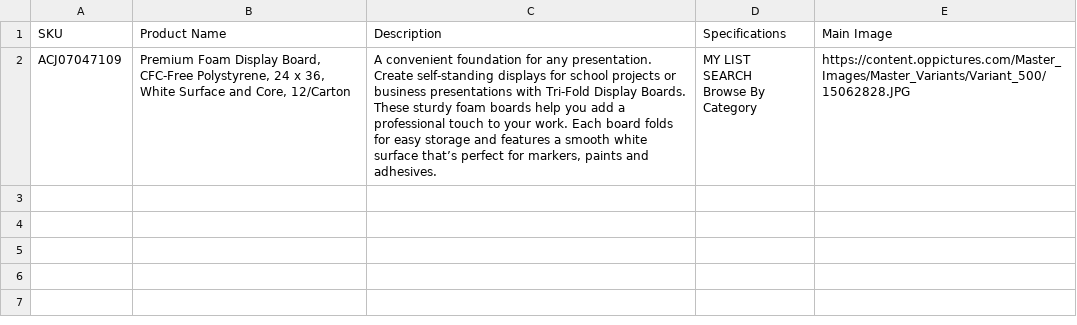
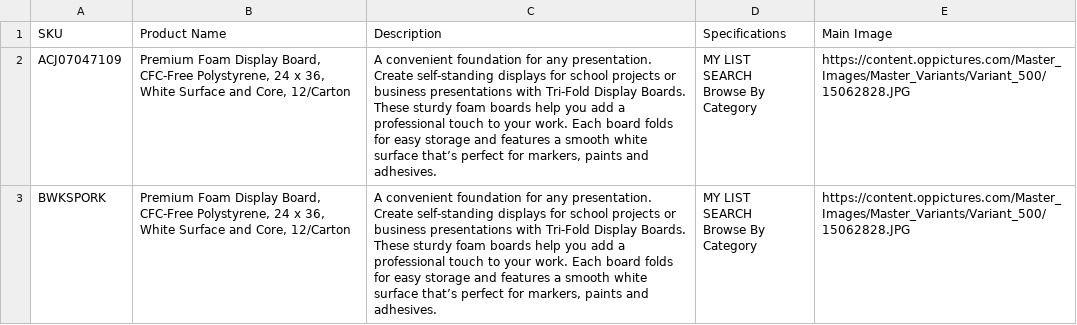
Before and after one commit to gkaim2005/BiggestBook-Scraper, a CSV file: products.csv, drawn as a sheet.

Commit message:
modified:   products.csv 	modified:   skus.txt

```diff
--- a/products.csv
+++ b/products.csv
@@ -4 +4,4 @@ SEARCH
 Browse By Category",https://content.oppictures.com/Master_Images/Master_Variants/Variant_500/15062828.JPG
+BWKSPORK,"Premium Foam Display Board, CFC-Free Polystyrene, 24 x 36, White Surface and Core, 12/Carton","A convenient foundation for any presentation. Create self-standing displays for school projects or business presentations with Tri-Fold Display Boards. These sturdy foam boards help you add a professional touch to your work. Each board folds for easy storage and features a smooth white surface that’s perfect for markers, paints and adhesives.","MY LIST
+SEARCH
+Browse By Category",https://content.oppictures.com/Master_Images/Master_Variants/Variant_500/15062828.JPG
```
Also changed, not shown: 1 other file.
